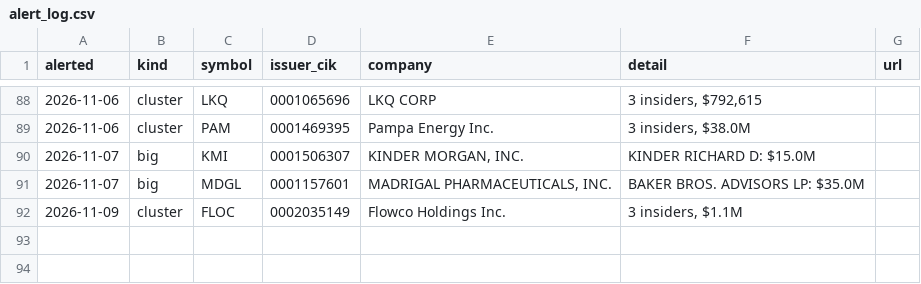
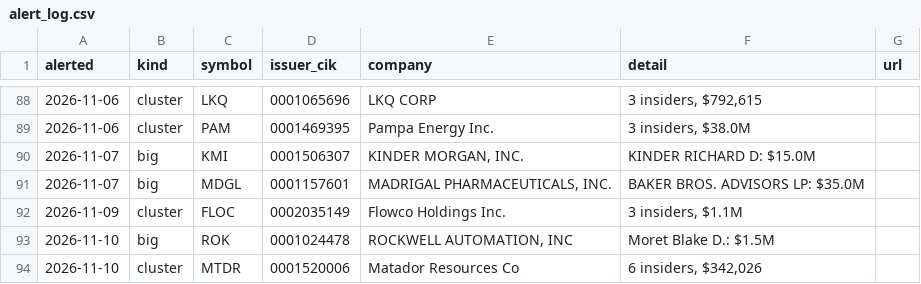
Before and after one commit to jwill736/market-tracker, a CSV file: alert_log.csv, drawn as a sheet; only a part is shown, gaps mark what is left out; the diff names each change by its address in the sheet, - before the commit and + after, or states it on an @@ line.

```diff
--- a/alert_log.csv
+++ b/alert_log.csv
+row 93: 2026-11-10 | big | ROK | 0001024478 | ROCKWELL AUTOMATION, INC | Moret Blake D.: $1.5M
+row 94: 2026-11-10 | cluster | MTDR | 0001520006 | Matador Resources Co | 6 insiders, $342,026
```
Also changed, not shown: alerted.csv, early_calls.csv, 3 other files.
